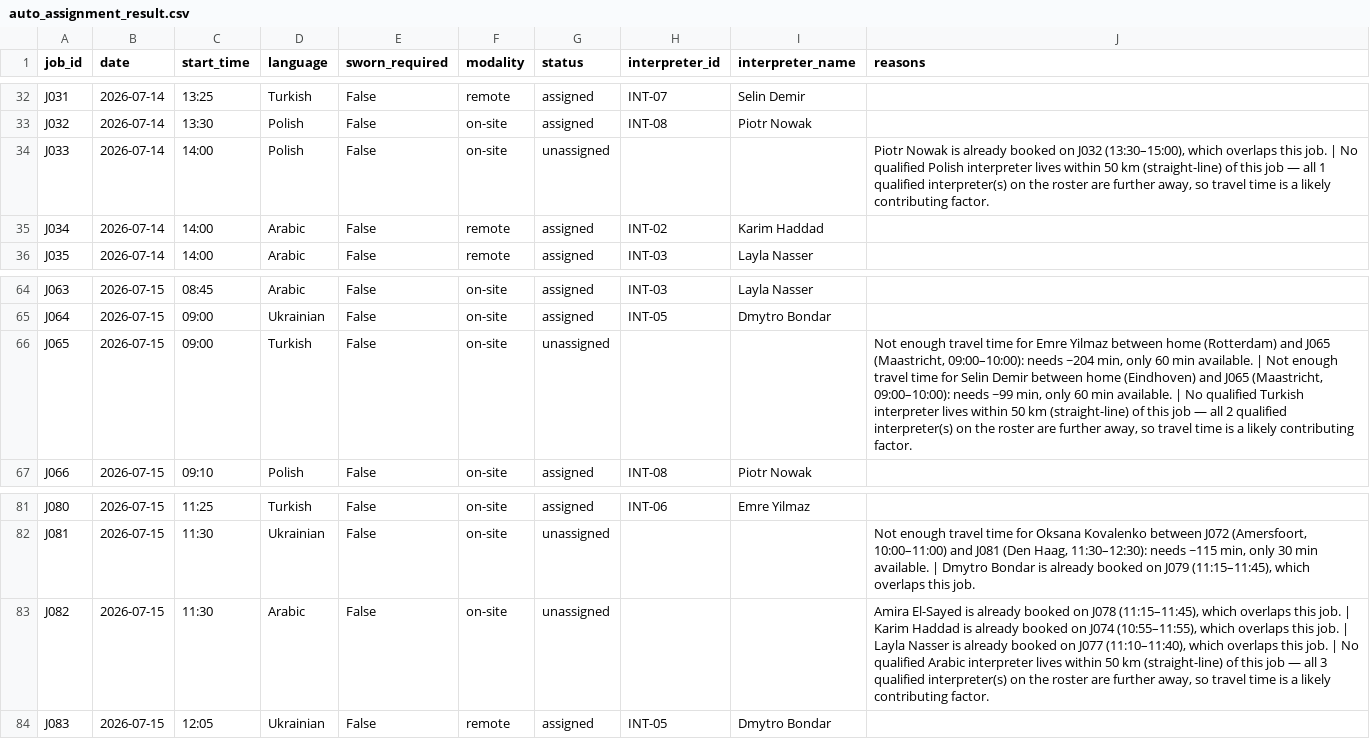
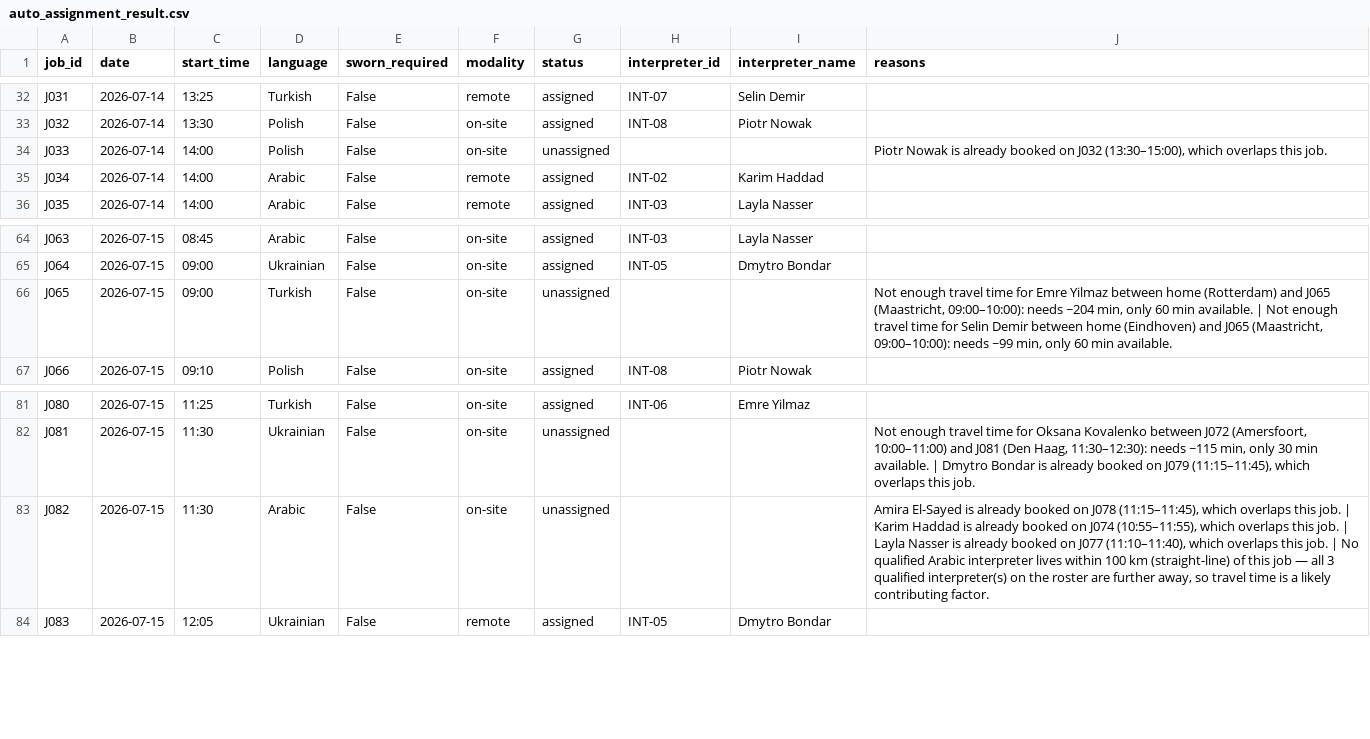
Before and after one commit to pmswork/i-assessment, a CSV file: output/auto_assignment_result.csv, drawn as a sheet; only a part is shown, gaps mark what is left out.

```diff
--- a/output/auto_assignment_result.csv
+++ b/output/auto_assignment_result.csv
@@ -33,3 +33,3 @@ J031,2026-07-14,13:25,Turkish,False,remote,assigned,INT-07,Selin Demir,
 J032,2026-07-14,13:30,Polish,False,on-site,assigned,INT-08,Piotr Nowak,
-J033,2026-07-14,14:00,Polish,False,on-site,unassigned,,,"Piotr Nowak is already booked on J032 (13:30–15:00), which overlaps this job. | No qualified Polish interpreter lives within 50 km (straight-line) of this job — all 1 qualified interpreter(s) on the roster are further away, so travel time is a likely contributing factor."
+J033,2026-07-14,14:00,Polish,False,on-site,unassigned,,,"Piotr Nowak is already booked on J032 (13:30–15:00), which overlaps this job."
 J034,2026-07-14,14:00,Arabic,False,remote,assigned,INT-02,Karim Haddad,
@@ -65,3 +65,3 @@ J063,2026-07-15,08:45,Arabic,False,on-site,assigned,INT-03,Layla Nasser,
 J064,2026-07-15,09:00,Ukrainian,False,on-site,assigned,INT-05,Dmytro Bondar,
-J065,2026-07-15,09:00,Turkish,False,on-site,unassigned,,,"Not enough travel time for Emre Yilmaz between home (Rotterdam) and J065 (Maastricht, 09:00–10:00): needs ~204 min, only 60 min available. | Not enough travel time for Selin Demir between home (Eindhoven) and J065 (Maastricht, 09:00–10:00): needs ~99 min, only 60 min available. | No qualified Turkish interpreter lives within 50 km (straight-line) of this job — all 2 qualified interpreter(s) on the roster are further away, so travel time is a likely contributing factor."
+J065,2026-07-15,09:00,Turkish,False,on-site,unassigned,,,"Not enough travel time for Emre Yilmaz between home (Rotterdam) and J065 (Maastricht, 09:00–10:00): needs ~204 min, only 60 min available. | Not enough travel time for Selin Demir between home (Eindhoven) and J065 (Maastricht, 09:00–10:00): needs ~99 min, only 60 min available."
 J066,2026-07-15,09:10,Polish,False,on-site,assigned,INT-08,Piotr Nowak,
@@ -82,3 +82,3 @@ J080,2026-07-15,11:25,Turkish,False,on-site,assigned,INT-06,Emre Yilmaz,
 J081,2026-07-15,11:30,Ukrainian,False,on-site,unassigned,,,"Not enough travel time for Oksana Kovalenko between J072 (Amersfoort, 10:00–11:00) and J081 (Den Haag, 11:30–12:30): needs ~115 min, only 30 min available. | Dmytro Bondar is already booked on J079 (11:15–11:45), which overlaps this job."
-J082,2026-07-15,11:30,Arabic,False,on-site,unassigned,,,"Amira El-Sayed is already booked on J078 (11:15–11:45), which overlaps this job. | Karim Haddad is already booked on J074 (10:55–11:55), which overlaps this job. | Layla Nasser is already booked on J077 (11:10–11:40), which overlaps this job. | No qualified Arabic interpreter lives within 50 km (straight-line) of this job — all 3 qualified interpreter(s) on the roster are further away, so travel time is a likely contributing factor."
+J082,2026-07-15,11:30,Arabic,False,on-site,unassigned,,,"Amira El-Sayed is already booked on J078 (11:15–11:45), which overlaps this job. | Karim Haddad is already booked on J074 (10:55–11:55), which overlaps this job. | Layla Nasser is already booked on J077 (11:10–11:40), which overlaps this job. | No qualified Arabic interpreter lives within 100 km (straight-line) of this job — all 3 qualified interpreter(s) on the roster are further away, so travel time is a likely contributing factor."
 J083,2026-07-15,12:05,Ukrainian,False,remote,assigned,INT-05,Dmytro Bondar,
```
Also changed, not shown: 18 other files.
